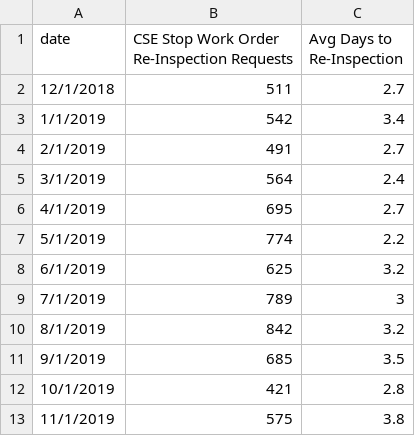
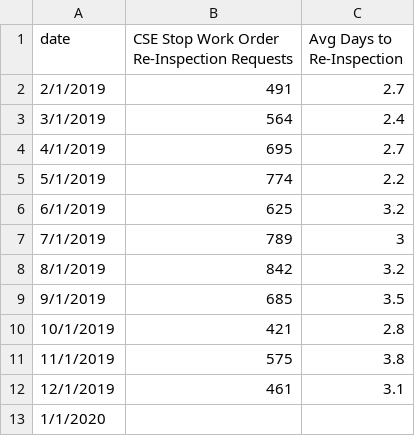
Before and after one commit to benmancell/CitywidePerformanceReporting, a CSV file: data/CSE_SWO.csv, drawn as a sheet; removed rows and columns are numbered as before the commit, all else as after; the diff names each change by its address in the sheet, - before the commit and + after, or states it on an @@ line.

Commit message:
Add files via upload

```diff
--- a/data/CSE_SWO.csv
+++ b/data/CSE_SWO.csv
-row 2: 12/1/2018 | 511 | 2.7
-row 3: 1/1/2019 | 542 | 3.4
+row 12: 12/1/2019 | 461 | 3.1
+row 13: 1/1/2020
```
